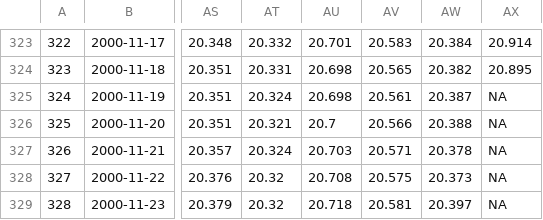
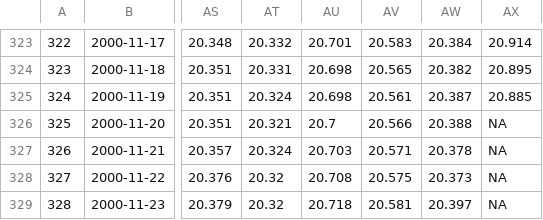
Before and after one commit to RobinKohrs/climateTracker, a CSV file: output/daily_sst/daily_sst.csv, drawn as a sheet; only a part is shown, gaps mark what is left out; the diff names each change by its address in the sheet, - before the commit and + after, or states it on an @@ line.

```diff
--- a/output/daily_sst/daily_sst.csv
+++ b/output/daily_sst/daily_sst.csv
-AX325: NA
+AX325: 20.885
```
Also changed, not shown: output/daily_sst/daily_sst_anomalies.csv.
